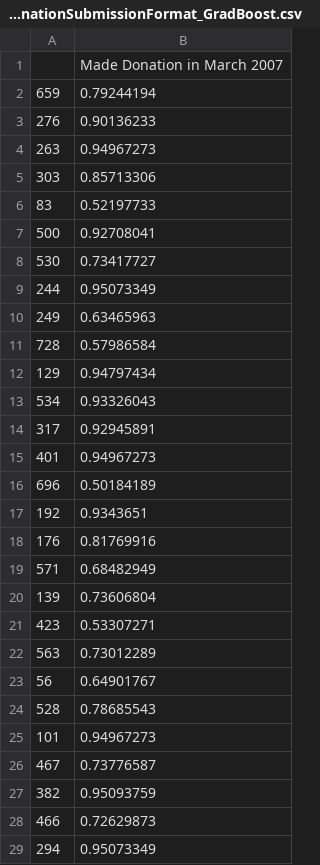
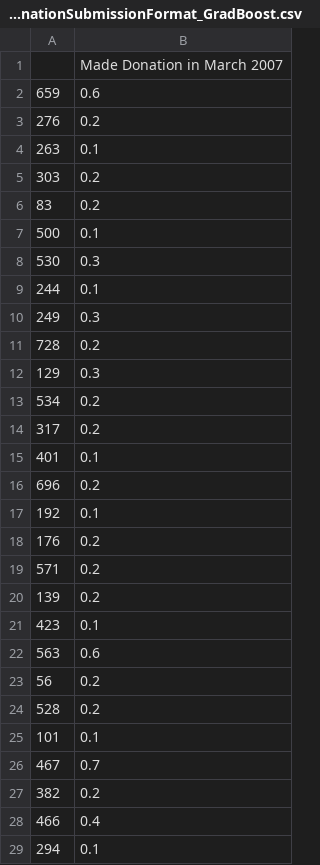
Before and after one commit to arnavkundu/blooddonate, a CSV file: BloodDonate/BloodDonationSubmissionFormat_GradBoost.csv, drawn as a sheet; only a part is shown; the diff covers the shown part only.

```diff
--- a/BloodDonate/BloodDonationSubmissionFormat_GradBoost.csv
+++ b/BloodDonate/BloodDonationSubmissionFormat_GradBoost.csv
@@ -1,29 +1,29 @@
 ,Made Donation in March 2007
-659,0.79244194
-276,0.90136233
-263,0.94967273
-303,0.85713306
-83,0.52197733
-500,0.92708041
-530,0.73417727
-244,0.95073349
-249,0.63465963
-728,0.57986584
-129,0.94797434
-534,0.93326043
-317,0.92945891
-401,0.94967273
-696,0.50184189
-192,0.9343651
-176,0.81769916
-571,0.68482949
-139,0.73606804
-423,0.53307271
-563,0.73012289
-56,0.64901767
-528,0.78685543
-101,0.94967273
-467,0.73776587
-382,0.95093759
-466,0.72629873
-294,0.95073349
+659,0.6
+276,0.2
+263,0.1
+303,0.2
+83,0.2
+500,0.1
+530,0.3
+244,0.1
+249,0.3
+728,0.2
+129,0.3
+534,0.2
+317,0.2
+401,0.1
+696,0.2
+192,0.1
+176,0.2
+571,0.2
+139,0.2
+423,0.1
+563,0.6
+56,0.2
+528,0.2
+101,0.1
+467,0.7
+382,0.2
+466,0.4
+294,0.1
```
Also changed, not shown: 172 edited cells elsewhere in this file, BloodDonate/BloodDonationSubmissionFormat.csv, BloodDonate/BloodDonationSubmissionFormat_NB.csv, 1 other file.
